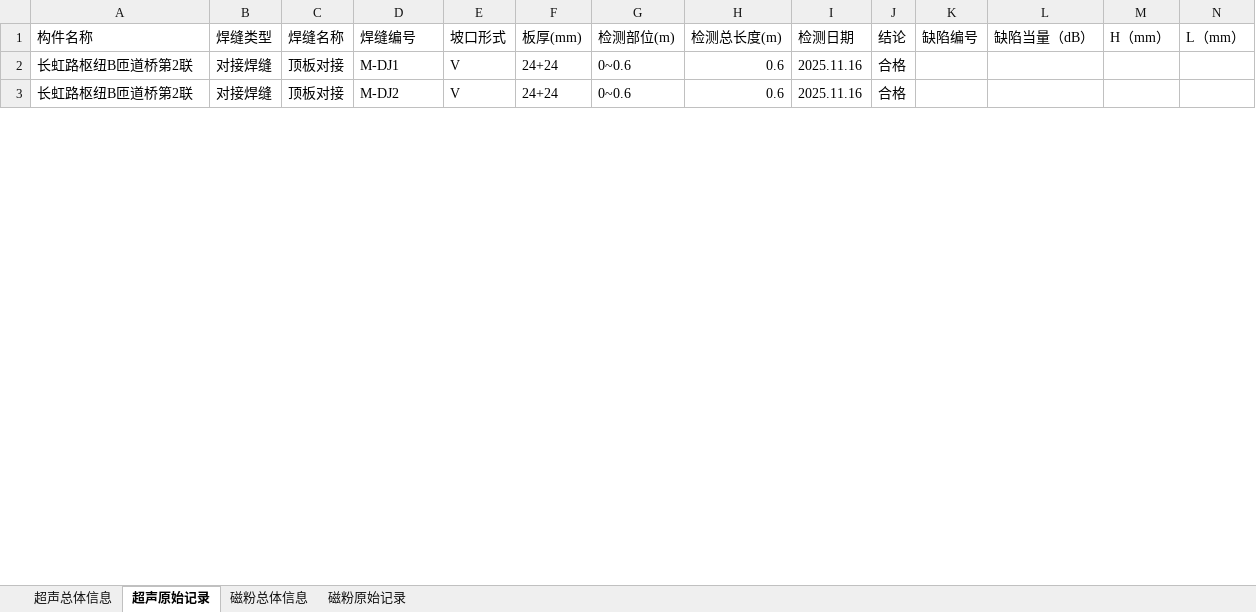
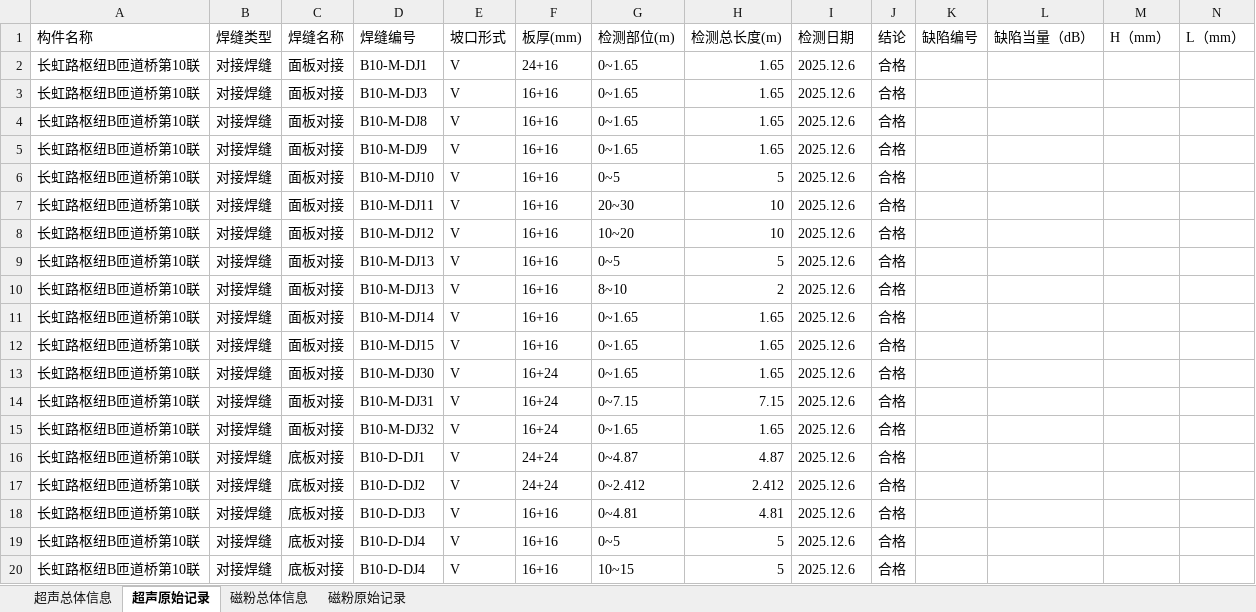
Before and after one commit to Wwwwtgd/Django_SuperReport, an Excel workbook: Auto_XC/MT_Script/report_template/mt_list.xlsx, sheet 超声原始记录, drawn as a sheet; only a part is shown; values as stored, in another font and other column widths than the file's, no cell formats; addresses are those after the commit; rows hold the shown columns only; the diff covers the shown part only; the diff names each change by its address in the sheet, - before the commit and + after, or states it on an @@ line.

```diff
--- a/Auto_XC/MT_Script/report_template/mt_list.xlsx (sheet 超声原始记录)
+++ b/Auto_XC/MT_Script/report_template/mt_list.xlsx (sheet 超声原始记录)
+row 2: 长虹路枢纽B匝道桥第10联 | 对接焊缝 | 面板对接 | B10-M-DJ1 | V | 24+16 | 0~1.65 | 1.65 | 2025.12.6 | 合格
+row 3: 长虹路枢纽B匝道桥第10联 | 对接焊缝 | 面板对接 | B10-M-DJ3 | V | 16+16 | 0~1.65 | 1.65 | 2025.12.6 | 合格
+row 4: 长虹路枢纽B匝道桥第10联 | 对接焊缝 | 面板对接 | B10-M-DJ8 | V | 16+16 | 0~1.65 | 1.65 | 2025.12.6 | 合格
+row 5: 长虹路枢纽B匝道桥第10联 | 对接焊缝 | 面板对接 | B10-M-DJ9 | V | 16+16 | 0~1.65 | 1.65 | 2025.12.6 | 合格
+row 6: 长虹路枢纽B匝道桥第10联 | 对接焊缝 | 面板对接 | B10-M-DJ10 | V | 16+16 | 0~5 | 5 | 2025.12.6 | 合格
+row 7: 长虹路枢纽B匝道桥第10联 | 对接焊缝 | 面板对接 | B10-M-DJ11 | V | 16+16 | 20~30 | 10 | 2025.12.6 | 合格
+row 8: 长虹路枢纽B匝道桥第10联 | 对接焊缝 | 面板对接 | B10-M-DJ12 | V | 16+16 | 10~20 | 10 | 2025.12.6 | 合格
+row 9: 长虹路枢纽B匝道桥第10联 | 对接焊缝 | 面板对接 | B10-M-DJ13 | V | 16+16 | 0~5 | 5 | 2025.12.6 | 合格
+row 10: 长虹路枢纽B匝道桥第10联 | 对接焊缝 | 面板对接 | B10-M-DJ13 | V | 16+16 | 8~10 | 2 | 2025.12.6 | 合格
+row 11: 长虹路枢纽B匝道桥第10联 | 对接焊缝 | 面板对接 | B10-M-DJ14 | V | 16+16 | 0~1.65 | 1.65 | 2025.12.6 | 合格
+row 12: 长虹路枢纽B匝道桥第10联 | 对接焊缝 | 面板对接 | B10-M-DJ15 | V | 16+16 | 0~1.65 | 1.65 | 2025.12.6 | 合格
+row 13: 长虹路枢纽B匝道桥第10联 | 对接焊缝 | 面板对接 | B10-M-DJ30 | V | 16+24 | 0~1.65 | 1.65 | 2025.12.6 | 合格
+row 14: 长虹路枢纽B匝道桥第10联 | 对接焊缝 | 面板对接 | B10-M-DJ31 | V | 16+24 | 0~7.15 | 7.15 | 2025.12.6 | 合格
+row 15: 长虹路枢纽B匝道桥第10联 | 对接焊缝 | 面板对接 | B10-M-DJ32 | V | 16+24 | 0~1.65 | 1.65 | 2025.12.6 | 合格
-A16:A17 (构件名称): 长虹路枢纽B匝道桥第2联
+A16:A17 (构件名称): 长虹路枢纽B匝道桥第10联
-C16:C17 (焊缝名称): 顶板对接
+C16:C17 (焊缝名称): 底板对接
-D16 (焊缝编号): M-DJ1
+D16 (焊缝编号): B10-D-DJ1
-G16 (检测部位(m)): 0~0.6
+G16 (检测部位(m)): 0~4.87
-H16 (检测总长度(m)): 0.6
+H16 (检测总长度(m)): 4.87
-I16:I17 (检测日期): 2025.11.16
+I16:I17 (检测日期): 2025.12.6
-D17 (焊缝编号): M-DJ2
+D17 (焊缝编号): B10-D-DJ2
-G17 (检测部位(m)): 0~0.6
+G17 (检测部位(m)): 0~2.412
-H17 (检测总长度(m)): 0.6
+H17 (检测总长度(m)): 2.412
+row 18: 长虹路枢纽B匝道桥第10联 | 对接焊缝 | 底板对接 | B10-D-DJ3 | V | 16+16 | 0~4.81 | 4.81 | 2025.12.6 | 合格
+row 19: 长虹路枢纽B匝道桥第10联 | 对接焊缝 | 底板对接 | B10-D-DJ4 | V | 16+16 | 0~5 | 5 | 2025.12.6 | 合格
+row 20: 长虹路枢纽B匝道桥第10联 | 对接焊缝 | 底板对接 | B10-D-DJ4 | V | 16+16 | 10~15 | 5 | 2025.12.6 | 合格
```
Also changed, not shown: 10 added rows, 7 removed rows and 53 edited cells elsewhere in this sheet, sheet 磁粉原始记录, sheet 超声总体信息, sheet 磁粉总体信息, cell formats, 30 other files.
